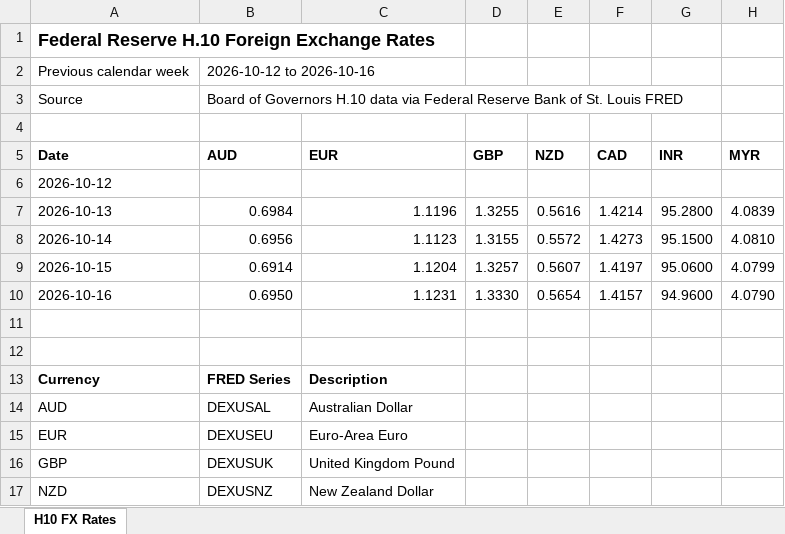
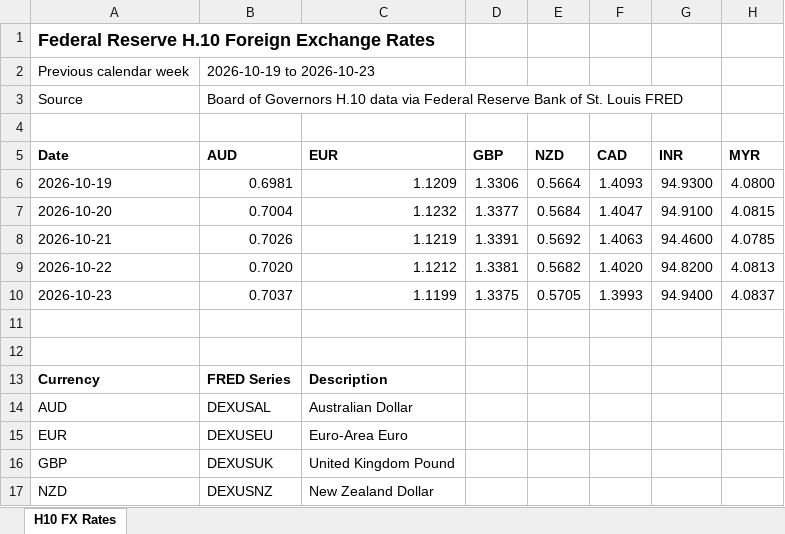
Before and after one commit to usaozservices-ops/fed-h10-fx, an Excel workbook: downloads/FRB_H10_latest.xlsx, sheet H10 FX Rates, drawn as a sheet; only a part is shown; values as stored, in another font and other column widths than the file's, no borders; removed rows and columns are numbered as before the commit, all else as after; the diff names each change by its address in the sheet, - before the commit and + after, or states it on an @@ line.

```diff
--- a/downloads/FRB_H10_latest.xlsx (sheet H10 FX Rates)
+++ b/downloads/FRB_H10_latest.xlsx (sheet H10 FX Rates)
-B2 (AUD): 2026-10-12 to 2026-10-16
+B2 (AUD): 2026-10-19 to 2026-10-23
-row 6: 2026-10-12
-row 7: 2026-10-13 | 0.6984 | 1.1196 | 1.3255 | 0.5616 | 1.4214 | 95.2800 | 4.0839
-row 8: 2026-10-14 | 0.6956 | 1.1123 | 1.3155 | 0.5572 | 1.4273 | 95.1500 | 4.0810
-row 9: 2026-10-15 | 0.6914 | 1.1204 | 1.3257 | 0.5607 | 1.4197 | 95.0600 | 4.0799
-row 10: 2026-10-16 | 0.6950 | 1.1231 | 1.3330 | 0.5654 | 1.4157 | 94.9600 | 4.0790
+row 6: 2026-10-19 | 0.6981 | 1.1209 | 1.3306 | 0.5664 | 1.4093 | 94.9300 | 4.0800
+row 7: 2026-10-20 | 0.7004 | 1.1232 | 1.3377 | 0.5684 | 1.4047 | 94.9100 | 4.0815
+row 8: 2026-10-21 | 0.7026 | 1.1219 | 1.3391 | 0.5692 | 1.4063 | 94.4600 | 4.0785
+row 9: 2026-10-22 | 0.7020 | 1.1212 | 1.3381 | 0.5682 | 1.4020 | 94.8200 | 4.0813
+row 10: 2026-10-23 | 0.7037 | 1.1199 | 1.3375 | 0.5705 | 1.3993 | 94.9400 | 4.0837
```
Also changed, not shown: 1 other file.
